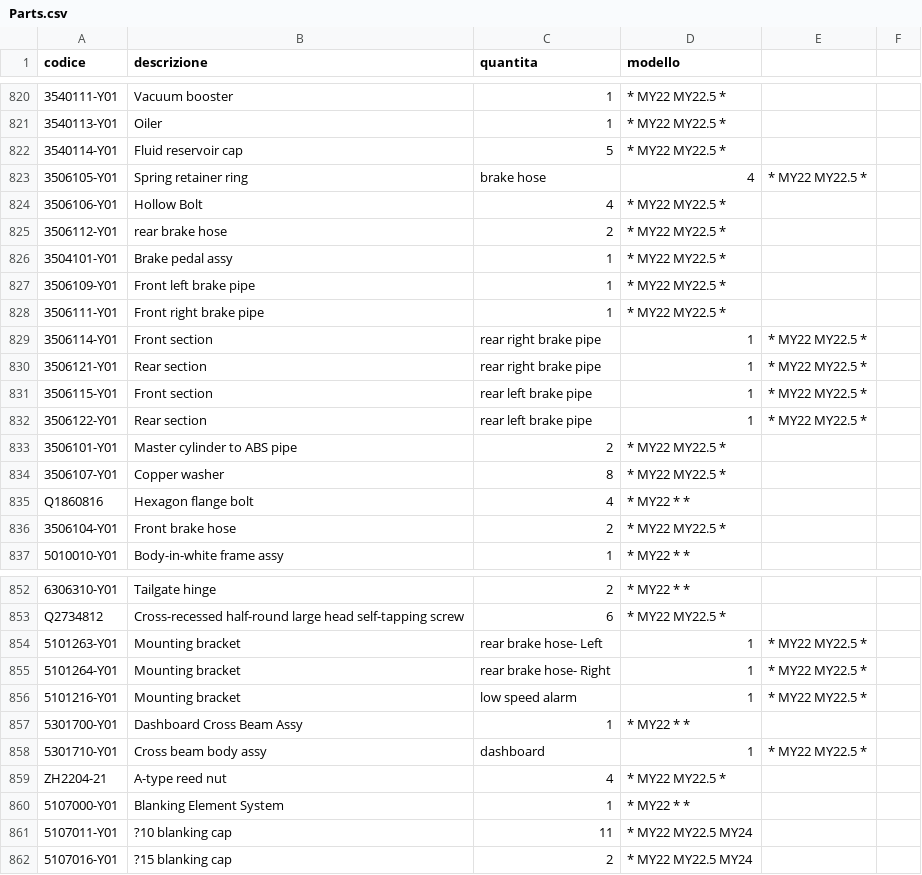
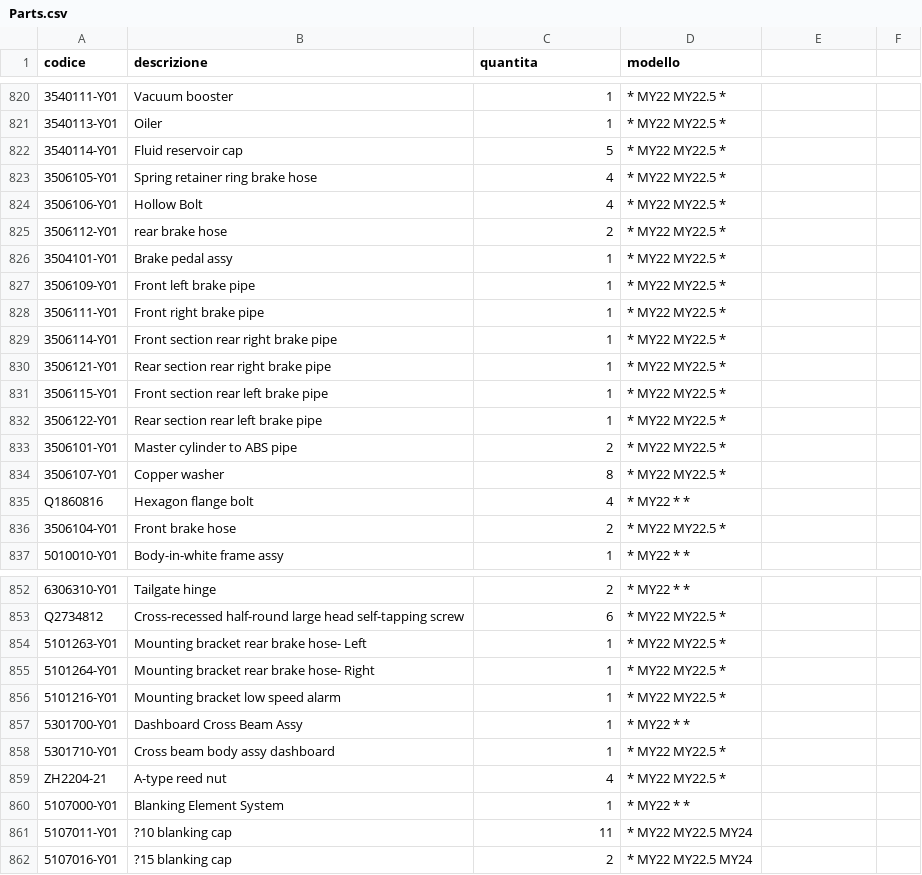
Before and after one commit to MicheleYOYO/YOYO-SpareParts, a CSV file: Parts.csv, drawn as a sheet; only a part is shown, gaps mark what is left out; the diff covers the shown part only; the diff names each change by its address in the sheet, - before the commit and + after, or states it on an @@ line.

```diff
--- a/Parts.csv
+++ b/Parts.csv
-B823 (descrizione): Spring retainer ring
+B823 (descrizione): Spring retainer ring brake hose
-C823 (quantita): brake hose
+C823 (quantita): 4
-D823 (modello): 4
+D823 (modello): * MY22 MY22.5 *
-E823: * MY22 MY22.5 *
+E823: (empty)
-B829 (descrizione): Front section
+B829 (descrizione): Front section rear right brake pipe
-C829:C830 (quantita): rear right brake pipe
+C829:C830 (quantita): 1
-D829:D832 (modello): 1
+D829:D832 (modello): * MY22 MY22.5 *
-E829:E832: * MY22 MY22.5 *
+E829:E832: (empty)
-B830 (descrizione): Rear section
+B830 (descrizione): Rear section rear right brake pipe
-B831 (descrizione): Front section
+B831 (descrizione): Front section rear left brake pipe
-C831:C832 (quantita): rear left brake pipe
+C831:C832 (quantita): 1
-B832 (descrizione): Rear section
+B832 (descrizione): Rear section rear left brake pipe
-B854 (descrizione): Mounting bracket
+B854 (descrizione): Mounting bracket rear brake hose- Left
-C854 (quantita): rear brake hose- Left
+C854 (quantita): 1
-D854:D856 (modello): 1
+D854:D856 (modello): * MY22 MY22.5 *
-E854:E856: * MY22 MY22.5 *
+E854:E856: (empty)
-B855 (descrizione): Mounting bracket
+B855 (descrizione): Mounting bracket rear brake hose- Right
-C855 (quantita): rear brake hose- Right
+C855 (quantita): 1
-B856 (descrizione): Mounting bracket
+B856 (descrizione): Mounting bracket low speed alarm
-C856 (quantita): low speed alarm
+C856 (quantita): 1
-B858 (descrizione): Cross beam body assy
+B858 (descrizione): Cross beam body assy dashboard
-C858 (quantita): dashboard
+C858 (quantita): 1
-D858 (modello): 1
+D858 (modello): * MY22 MY22.5 *
-E858: * MY22 MY22.5 *
+E858: (empty)
```
Also changed, not shown: 37 edited cells elsewhere in this file.
